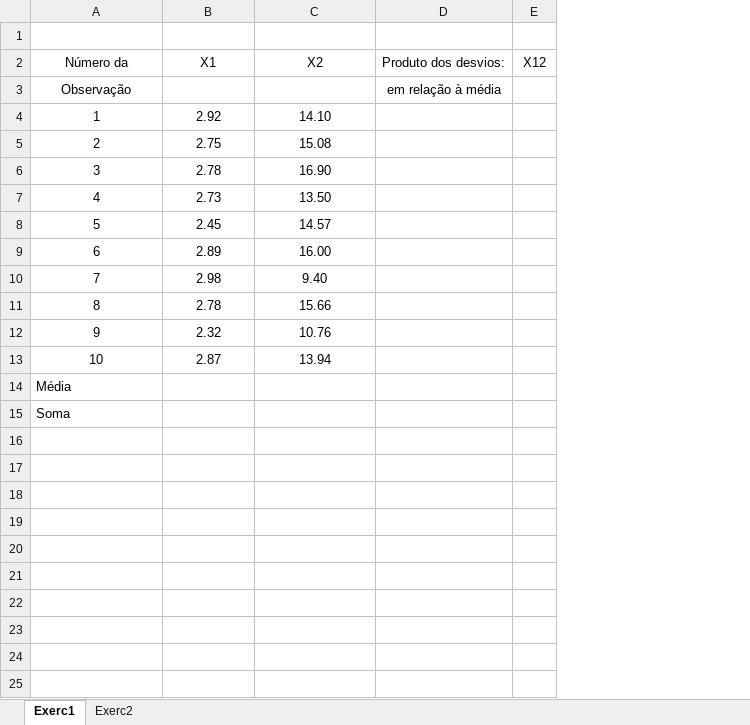
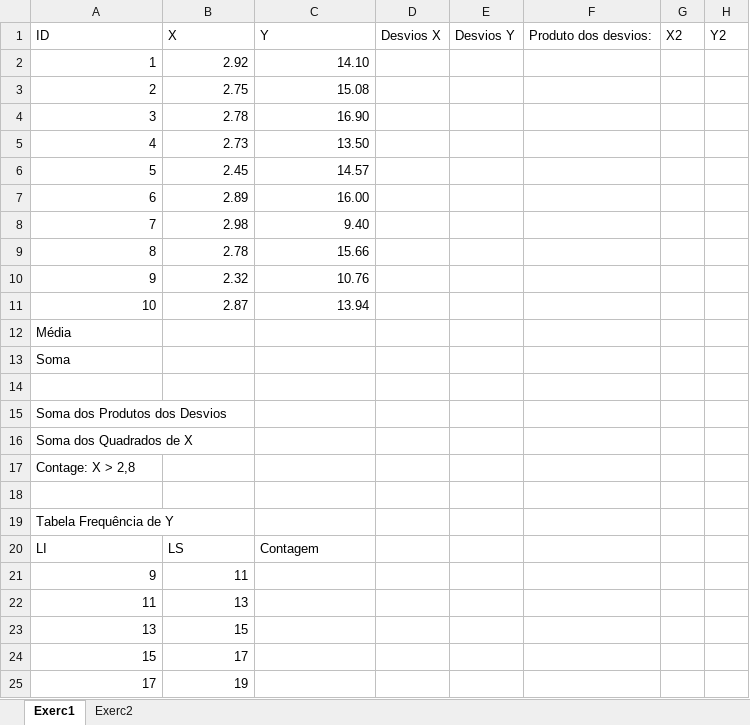
Before and after one commit to arpanosso/curso-excel, an Excel workbook: Docs/Lista03.xlsx, sheet Exerc1, drawn as a sheet; values as stored, in another font and other column widths than the file's, no borders; removed rows and columns are numbered as before the commit, all else as after; the diff names each change by its address in the sheet, - before the commit and + after, or states it on an @@ line.

```diff
--- a/Docs/Lista03.xlsx (sheet Exerc1)
+++ b/Docs/Lista03.xlsx (sheet Exerc1)
+column D (Desvios X), empty
+column E (Desvios Y), empty
-column E, empty
+column G (X2), empty
+column H (Y2), empty
-row 1: (empty)
+row 1: ID | X | Y | Desvios X | Desvios Y | Produto dos desvios: | X2 | Y2
-row 2: Número da | X1 | X2 | Produto dos desvios: | X12
-row 3: Observação |  |  | em relação à média
-A2:C11 alignment: center
+A2:C11 alignment: right
+row 14: (empty)
+row 15: Soma dos Produtos dos Desvios
+row 16: Soma dos Quadrados de X
+row 17: Contage: X > 2,8
+row 18: (empty)
+row 19: Tabela Frequência de Y
+row 20: LI | LS | Contagem
+row 21: 9 | 11
+row 22: 11 | 13
+row 23: 13 | 15
+row 24: 15 | 17
+row 25: 17 | 19
```
Also changed, not shown: 2 other files.
